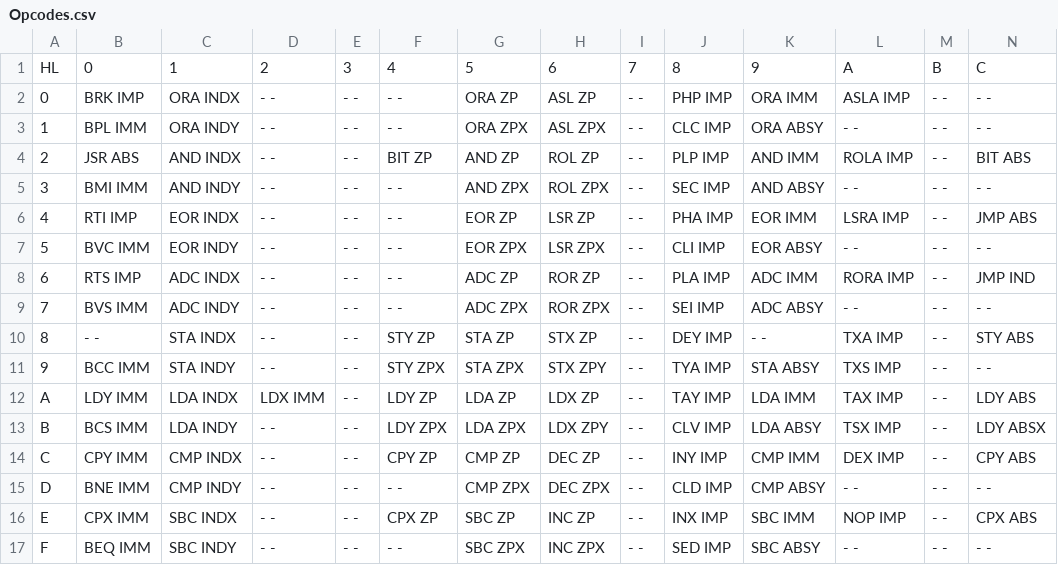
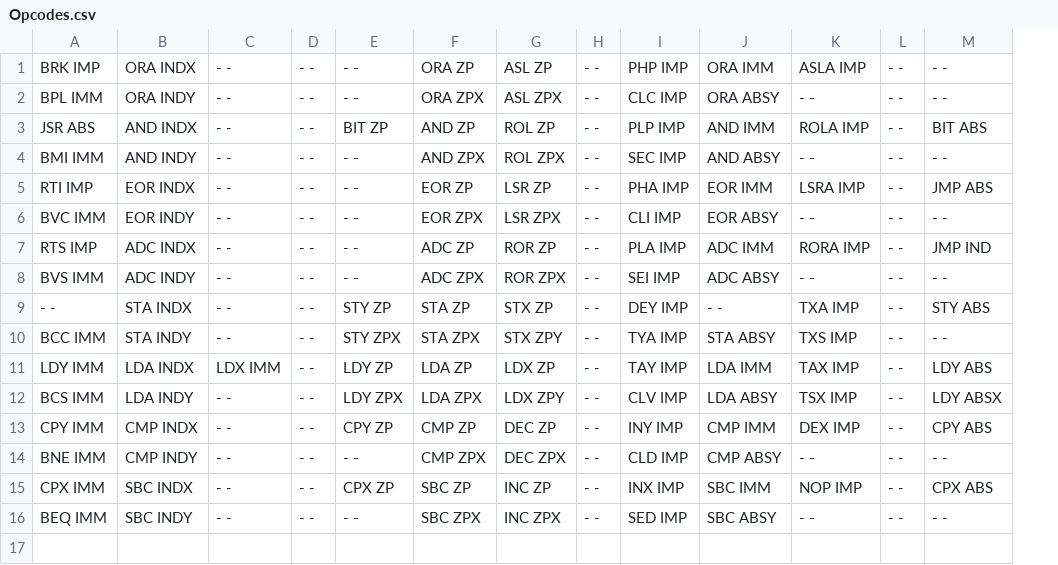
Before and after one commit to saidturgut/mos6502, a CSV file: Signaling/Opcodes.csv, drawn as a sheet; only a part is shown; removed rows and columns are numbered as before the commit, all else as after; rows hold the shown columns only; the diff names each change by its address in the sheet, - before the commit and + after, or states it on an @@ line.

```diff
--- a/Signaling/Opcodes.csv
+++ b/Signaling/Opcodes.csv
-column A, rows 2-17: 0 | 1 | 2 | 3 | 4 | 5 | 6 | 7 | 8 | 9 | A | B | C | D | E | F
-row 1: HL | 0 | 1 | 2 | 3 | 4 | 5 | 6 | 7 | 8 | 9 | A | B | C
```
Also changed, not shown: 18 other files.
